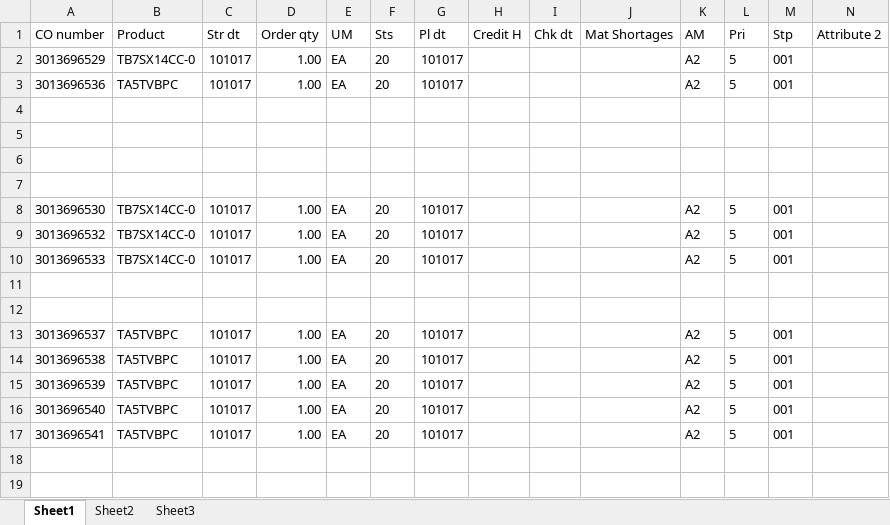
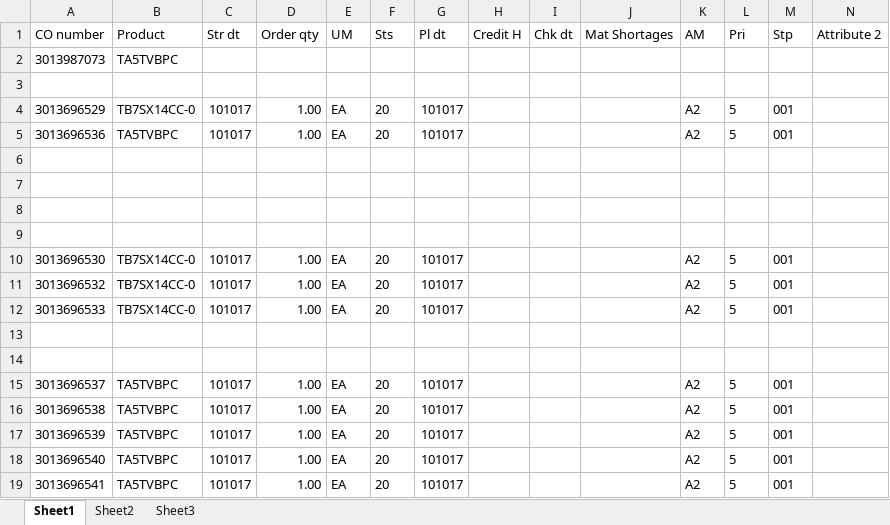
Before and after one commit to hbhardwaj03/Andyz-POC, an Excel workbook: Resources/2-data.xlsx, sheet Sheet1, drawn as a sheet; only a part is shown; values as stored, in another font and other column widths than the file's, no borders; rows hold the shown columns only; the diff names each change by its address in the sheet, - before the commit and + after, or states it on an @@ line.

Commit message:
2-update resource

```diff
--- a/Resources/2-data.xlsx (sheet Sheet1)
+++ b/Resources/2-data.xlsx (sheet Sheet1)
+row 2: 3013987073 | TA5TVBPC
+row 3: (empty)
```
